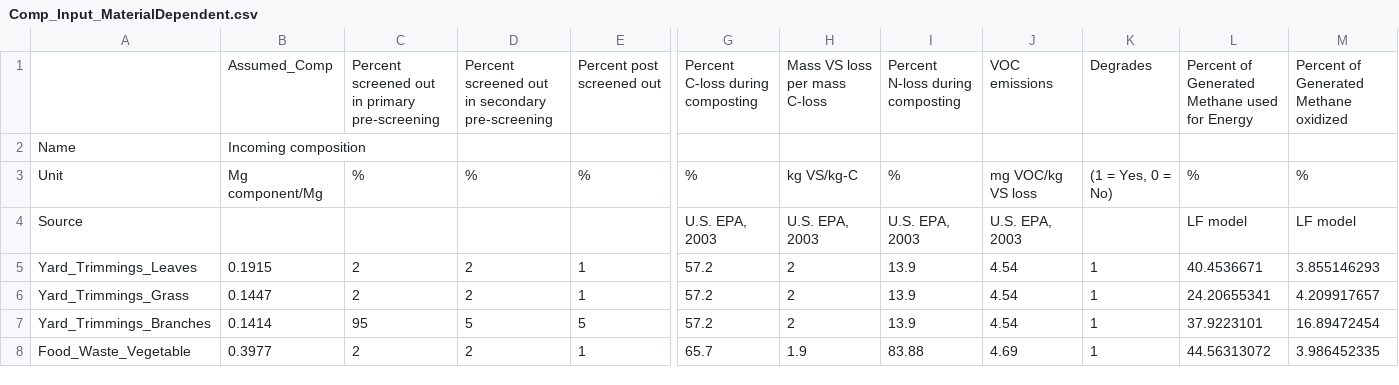
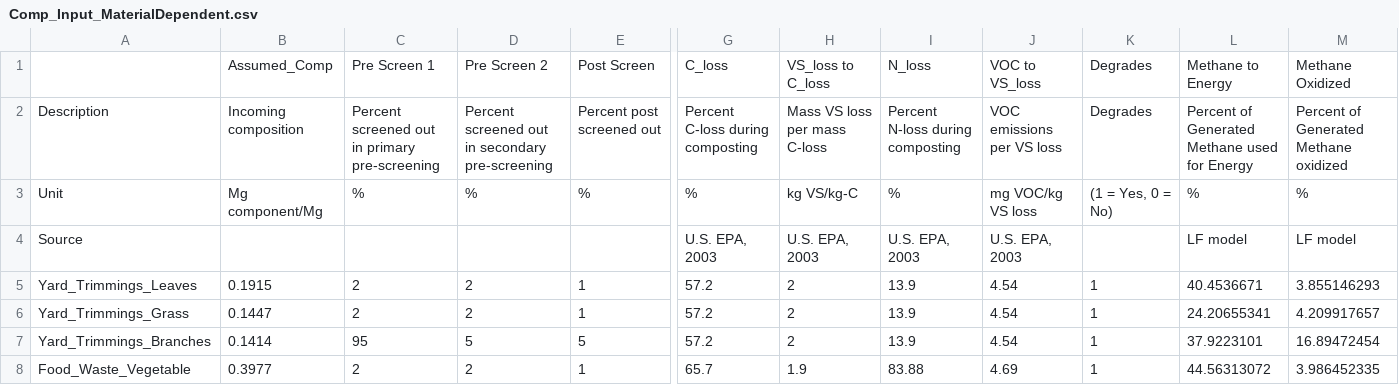
Before and after one commit to SwolfPy-Project/swolfpy-inputdata, a CSV file: swolfpy_inputdata/Data/Comp_Input_MaterialDependent.csv, drawn as a sheet; only a part is shown, gaps mark what is left out; removed rows and columns are numbered as before the commit, all else as after; rows hold the shown columns only; the diff names each change by its address in the sheet, - before the commit and + after, or states it on an @@ line.

```diff
--- a/swolfpy_inputdata/Data/Comp_Input_MaterialDependent.csv
+++ b/swolfpy_inputdata/Data/Comp_Input_MaterialDependent.csv
+row 1:  | Assumed_Comp | Pre Screen 1 | Pre Screen 2 | Post Screen | C_loss | VS_loss to C_loss | N_loss | VOC to VS_loss | Degrades | Methane to Energy | Methane Oxidized
-A2: (empty)
+A2: Description
-B2: Assumed_Comp
+B2: Incoming composition
-J2: VOC emissions
+J2: VOC emissions per VS loss
-row 2: Name | Incoming composition
```
Also changed, not shown: swolfpy_inputdata/Data/RDF_Input_MaterialDependent.csv, swolfpy_inputdata/Data/SF_Col_Input_MaterialDependent.csv, 1 other file.
